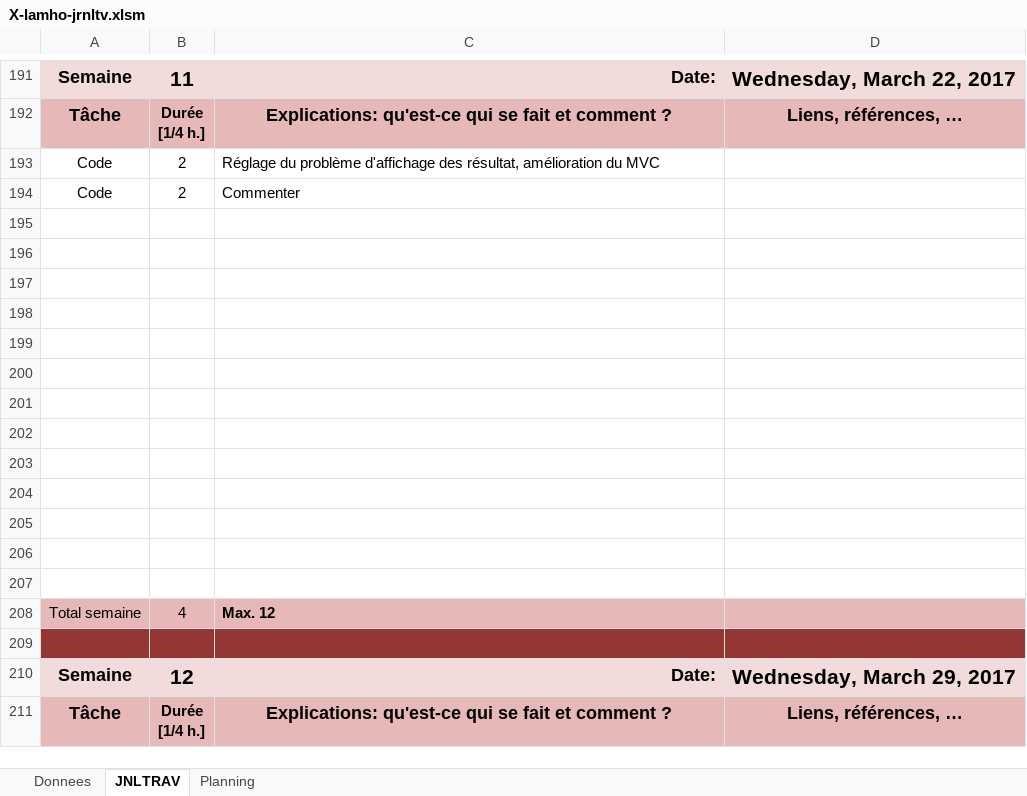
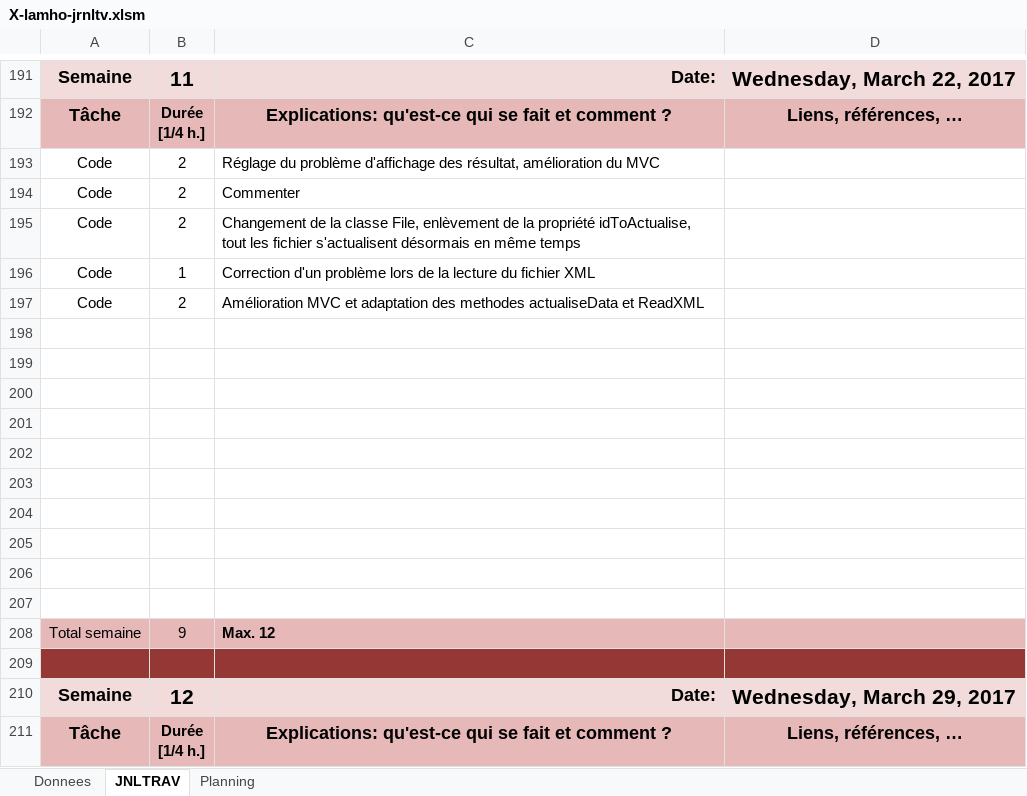
Before and after one commit to LarryLamEtml/SmartTheausorus, an Excel workbook: X-lamho-jrnltv.xlsm, sheet JNLTRAV, drawn as a sheet; only a part is shown, gaps mark what is left out; values as stored, in another font and other column widths than the file's, no borders; charts and pictures not drawn; removed rows and columns are numbered as before the commit, all else as after; the diff names each change by its address in the sheet, - before the commit and + after, or states it on an @@ line.

Commit message:
Temp Correct MVC

```diff
--- a/X-lamho-jrnltv.xlsm (sheet JNLTRAV)
+++ b/X-lamho-jrnltv.xlsm (sheet JNLTRAV)
+row 195: Code | 2 | Changement de la classe File, enlèvement de la propriété idToActualise, tout les fichier s'actualisent désormais en même temps
+row 196: Code | 1 | Correction d'un problème lors de la lecture du fichier XML
+row 197: Code | 2 | Amélioration MVC et adaptation des methodes actualiseData et ReadXML
-row 205: (empty)
-row 206: (empty)
-row 207: (empty)
-B208: 4
+B208: 9
```
Also changed, not shown: 6 other files.
